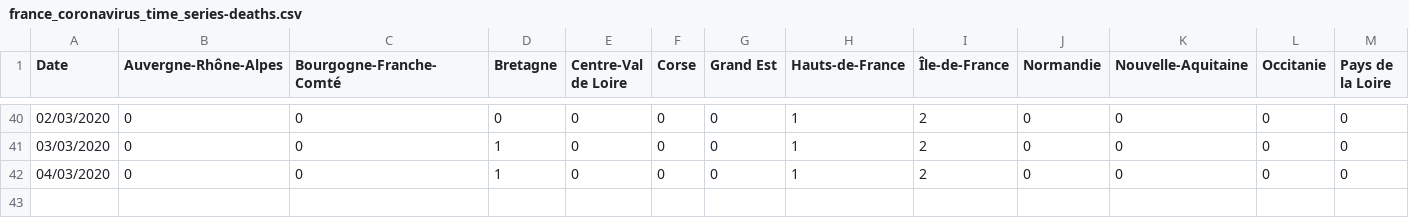
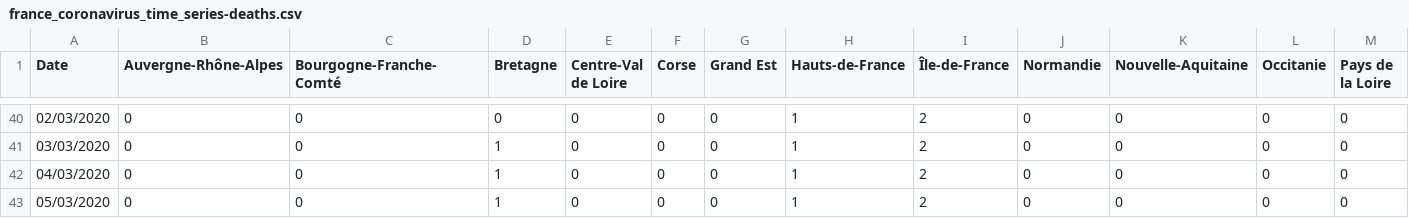
Before and after one commit to cedricguadalupe/FRANCE-COVID-19, a CSV file: france_coronavirus_time_series-deaths.csv, drawn as a sheet; only a part is shown, gaps mark what is left out; rows hold the shown columns only; the diff names each change by its address in the sheet, - before the commit and + after, or states it on an @@ line.

Commit message:
Update france_coronavirus_time_series-deaths.csv

```diff
--- a/france_coronavirus_time_series-deaths.csv
+++ b/france_coronavirus_time_series-deaths.csv
+row 43: 05/03/2020 | 0 | 0 | 1 | 0 | 0 | 0 | 1 | 2 | 0 | 0 | 0 | 0
```
